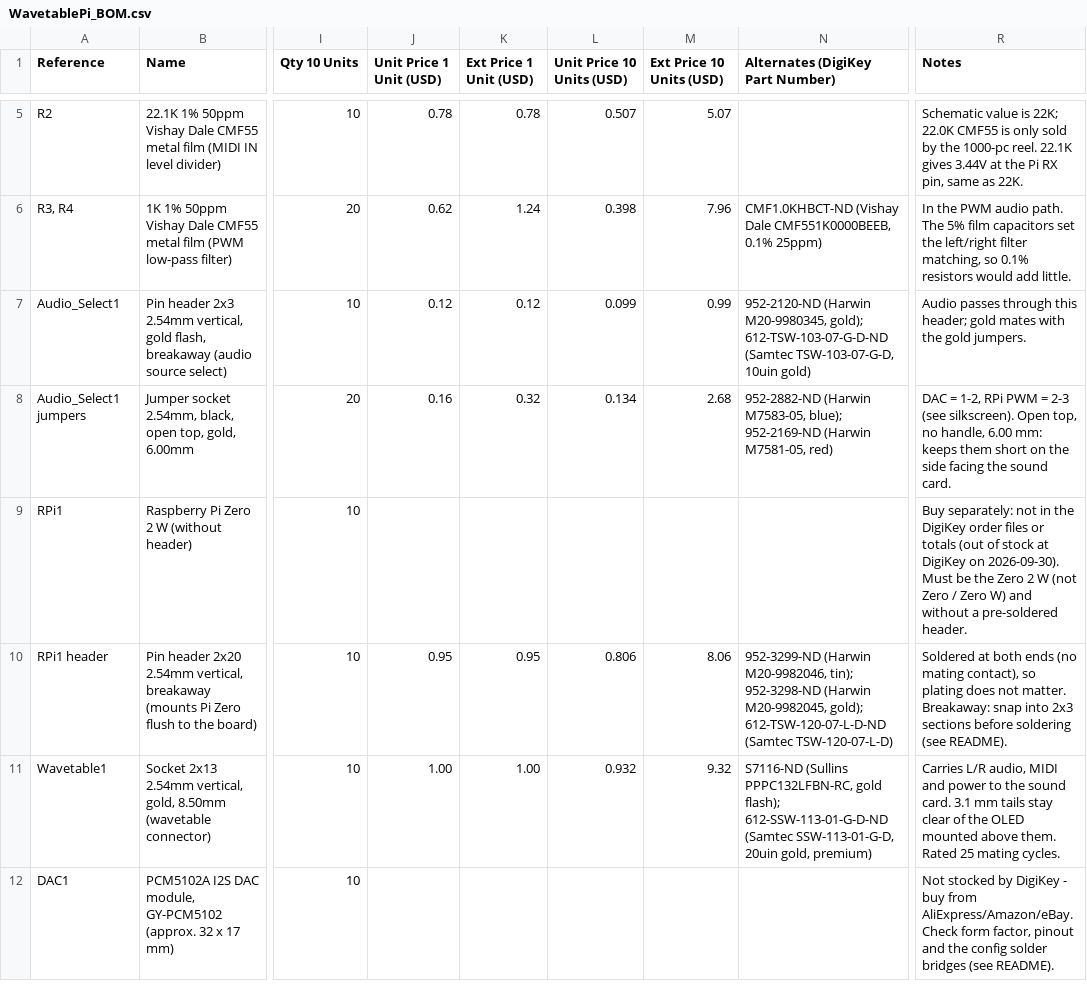
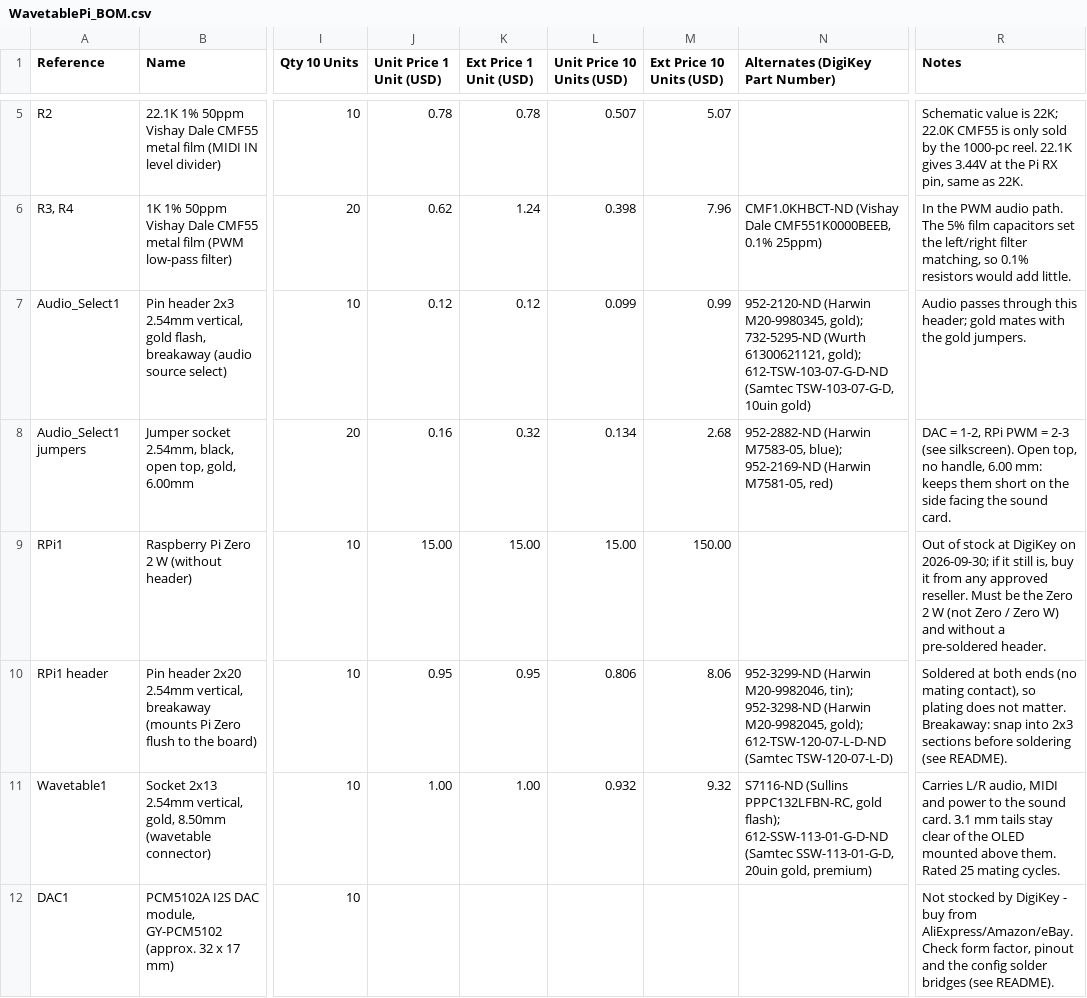
Before and after one commit to waagbo/wavetablepi-pcb, a CSV file: bom/WavetablePi_BOM.csv, drawn as a sheet; only a part is shown, gaps mark what is left out; the diff names each change by its address in the sheet, - before the commit and + after, or states it on an @@ line.

```diff
--- a/bom/WavetablePi_BOM.csv
+++ b/bom/WavetablePi_BOM.csv
-N7 (Alternates (DigiKey Part Number)): …M20-9980345, gold); 612-TSW-103-07-G-D-ND (Samtec…
+N7 (Alternates (DigiKey Part Number)): …M20-9980345, gold); 732-5295-ND (Wurth 61300621121, gold); 612-TSW-103-07-G-D-ND (Samtec…
-J9 (Unit Price 1 Unit (USD)): (empty)
+J9 (Unit Price 1 Unit (USD)): 15.00
-K9 (Ext Price 1 Unit (USD)): (empty)
+K9 (Ext Price 1 Unit (USD)): 15.00
-L9 (Unit Price 10 Units (USD)): (empty)
+L9 (Unit Price 10 Units (USD)): 15.00
-M9 (Ext Price 10 Units (USD)): (empty)
+M9 (Ext Price 10 Units (USD)): 150.00
-R9 (Notes): Buy separately: not in the DigiKey order files or totals (out of stock at DigiKey on 2026-09-30). Must be…
+R9 (Notes): Out of stock at DigiKey on 2026-09-30; if it still is, buy it from any approved reseller. Must be…
```
Also changed, not shown: bom/WavetablePi_DigiKey_10units.csv, bom/WavetablePi_DigiKey_1unit.csv, 1 other file.
